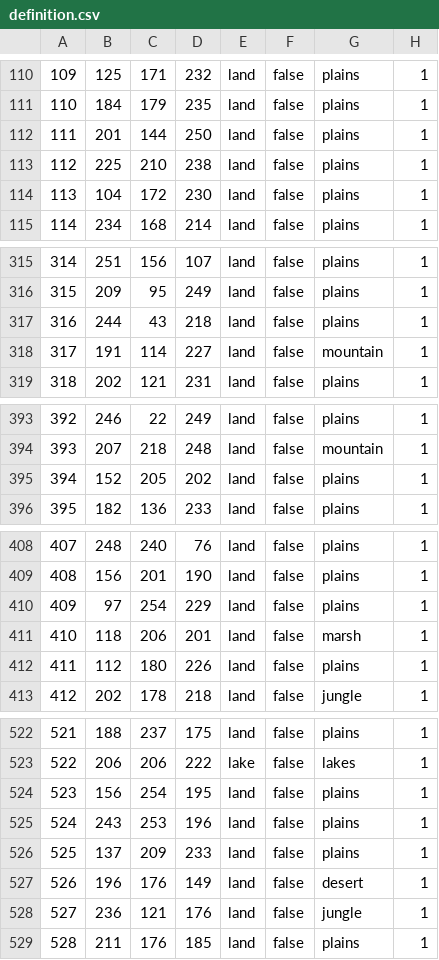
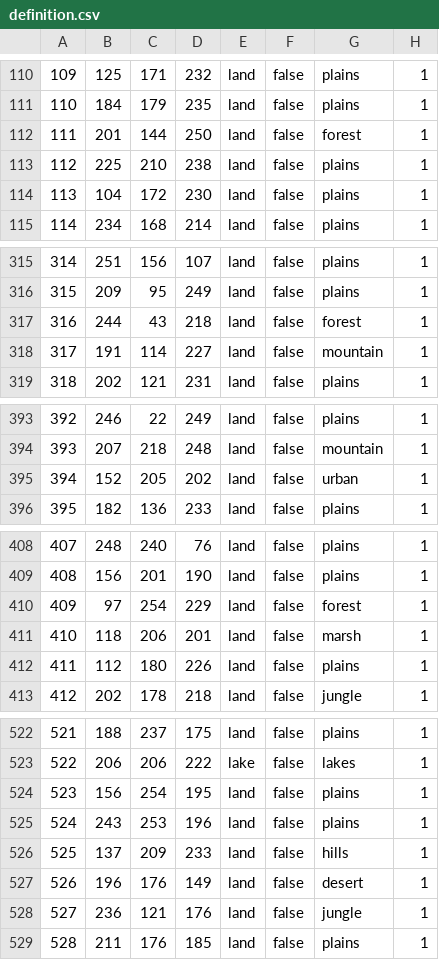
Before and after one commit to RobloxFanboy86/1V1mod, a CSV file: map/definition.csv, drawn as a sheet; only a part is shown, gaps mark what is left out; the diff covers the shown part only.

```diff
--- a/map/definition.csv
+++ b/map/definition.csv
@@ -111,3 +111,3 @@
 110;184;179;235;land;false;plains;1
-111;201;144;250;land;false;plains;1
+111;201;144;250;land;false;forest;1
 112;225;210;238;land;false;plains;1
@@ -316,3 +316,3 @@
 315;209;95;249;land;false;plains;1
-316;244;43;218;land;false;plains;1
+316;244;43;218;land;false;forest;1
 317;191;114;227;land;false;mountain;1
@@ -394,3 +394,3 @@
 393;207;218;248;land;false;mountain;1
-394;152;205;202;land;false;plains;1
+394;152;205;202;land;false;urban;1
 395;182;136;233;land;false;plains;1
@@ -409,3 +409,3 @@
 408;156;201;190;land;false;plains;1
-409;97;254;229;land;false;plains;1
+409;97;254;229;land;false;forest;1
 410;118;206;201;land;false;marsh;1
@@ -525,3 +525,3 @@
 524;243;253;196;land;false;plains;1
-525;137;209;233;land;false;plains;1
+525;137;209;233;land;false;hills;1
 526;196;176;149;land;false;desert;1
```
Also changed, not shown: 43 edited cells elsewhere in this file, 31 other files.
